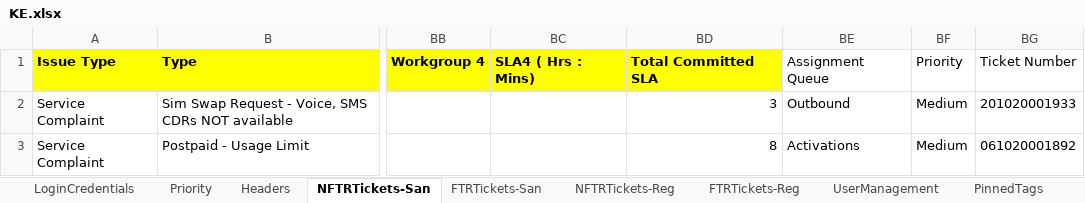
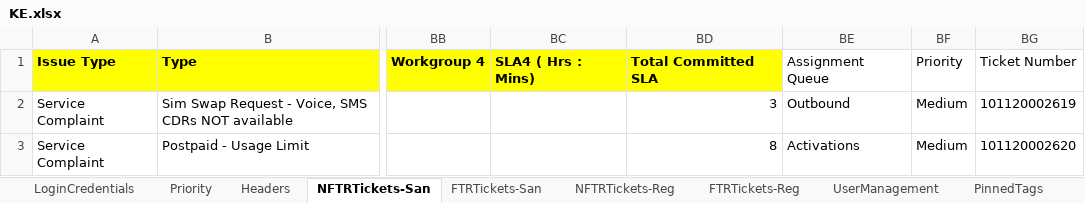
Before and after one commit to michaeadi/cs-portal-automation_selenium, an Excel workbook: Excels/KE.xlsx, sheet NFTRTickets-San, drawn as a sheet; only a part is shown, gaps mark what is left out; values as stored, in another font and other column widths than the file's, no borders; the diff names each change by its address in the sheet, - before the commit and + after, or states it on an @@ line.

```diff
--- a/Excels/KE.xlsx (sheet NFTRTickets-San)
+++ b/Excels/KE.xlsx (sheet NFTRTickets-San)
-BG2: 201020001933
+BG2: 101120002619
-BG3: 061020001892
+BG3: 101120002620
```
Also changed, not shown: charts or pictures, 28 other files.
